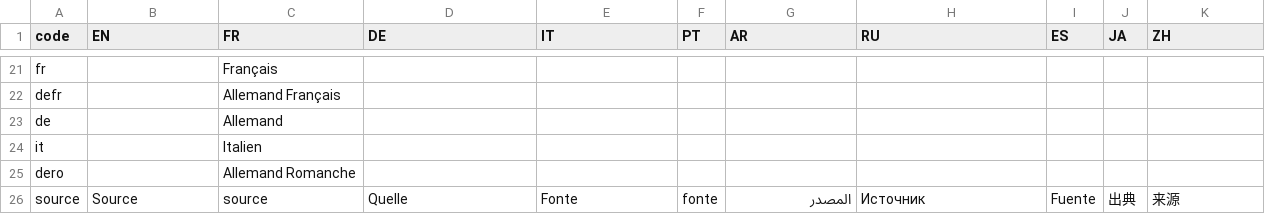
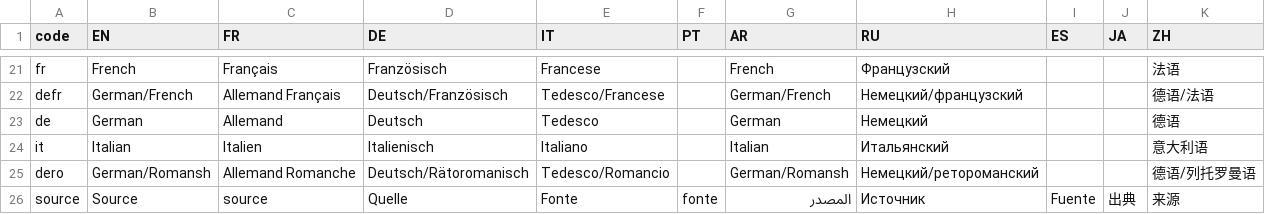
Before and after one commit to d-qn/2016_08_18_mapForeigners, a CSV file: input/Map foreigners & language - Sheet1.csv, drawn as a sheet; only a part is shown, gaps mark what is left out; the diff covers the shown part only; the diff names each change by its address in the sheet, - before the commit and + after, or states it on an @@ line.

```diff
--- a/input/Map foreigners & language - Sheet1.csv
+++ b/input/Map foreigners & language - Sheet1.csv
-B21 (EN): (empty)
+B21 (EN): French
-D21 (DE): (empty)
+D21 (DE): Französisch
-E21 (IT): (empty)
+E21 (IT): Francese
-G21 (AR): (empty)
+G21 (AR): French
-H21 (RU): (empty)
+H21 (RU): Французский
-K21 (ZH): (empty)
+K21 (ZH): 法语
-B22 (EN): (empty)
+B22 (EN): German/French
-D22 (DE): (empty)
+D22 (DE): Deutsch/Französisch
-E22 (IT): (empty)
+E22 (IT): Tedesco/Francese
-G22 (AR): (empty)
+G22 (AR): German/French
-H22 (RU): (empty)
+H22 (RU): Немецкий/французский
-K22 (ZH): (empty)
+K22 (ZH): 德语/法语
-B23 (EN): (empty)
+B23 (EN): German
-D23 (DE): (empty)
+D23 (DE): Deutsch
-E23 (IT): (empty)
+E23 (IT): Tedesco
-G23 (AR): (empty)
+G23 (AR): German
-H23 (RU): (empty)
+H23 (RU): Немецкий
-K23 (ZH): (empty)
+K23 (ZH): 德语
-B24 (EN): (empty)
+B24 (EN): Italian
-D24 (DE): (empty)
+D24 (DE): Italienisch
-E24 (IT): (empty)
+E24 (IT): Italiano
-G24 (AR): (empty)
+G24 (AR): Italian
-H24 (RU): (empty)
+H24 (RU): Итальянский
-K24 (ZH): (empty)
+K24 (ZH): 意大利语
-B25 (EN): (empty)
+B25 (EN): German/Romansh
-D25 (DE): (empty)
+D25 (DE): Deutsch/Rätoromanisch
-E25 (IT): (empty)
+E25 (IT): Tedesco/Romancio
-G25 (AR): (empty)
+G25 (AR): German/Romansh
-H25 (RU): (empty)
+H25 (RU): Немецкий/ретороманский
-K25 (ZH): (empty)
+K25 (ZH): 德语/列托罗曼语
```
Also changed, not shown: 1 removed row and 70 edited cells elsewhere in this file, input/Sunburst CH foreigners 2015 - Sheet1.csv, 55 other files.
